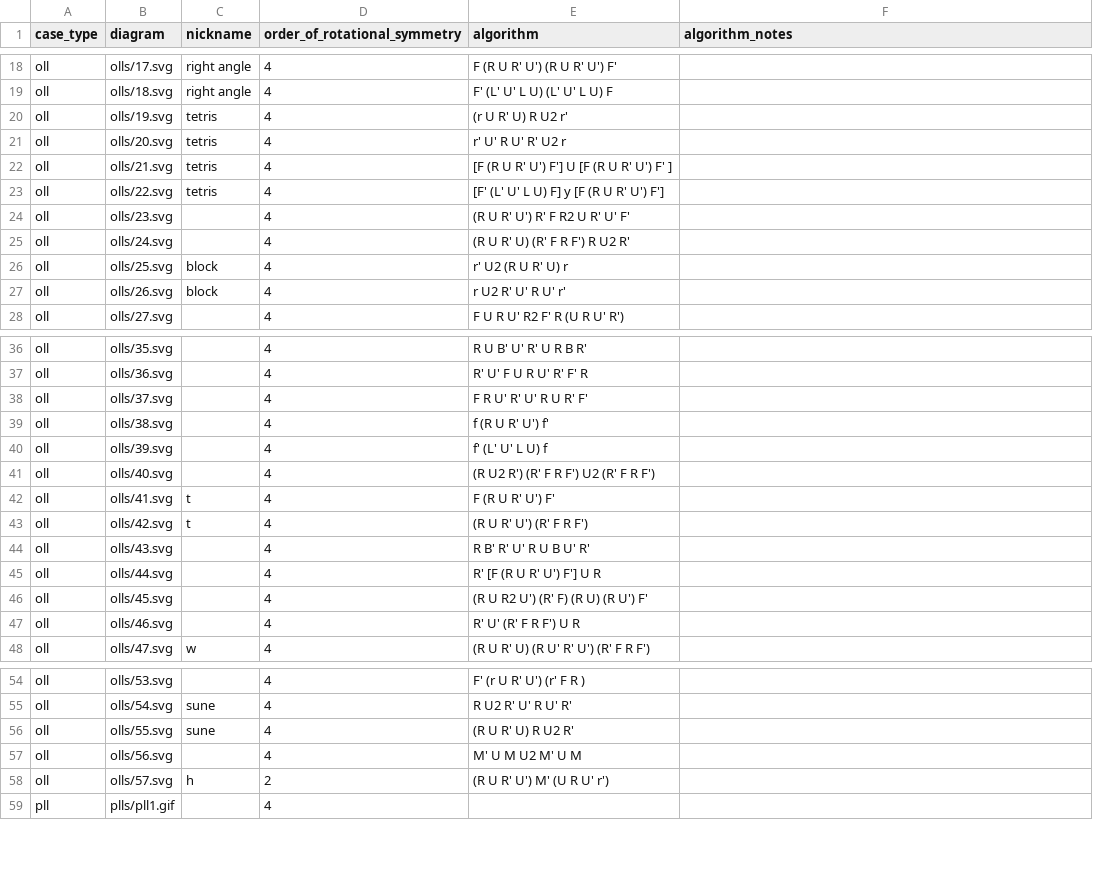
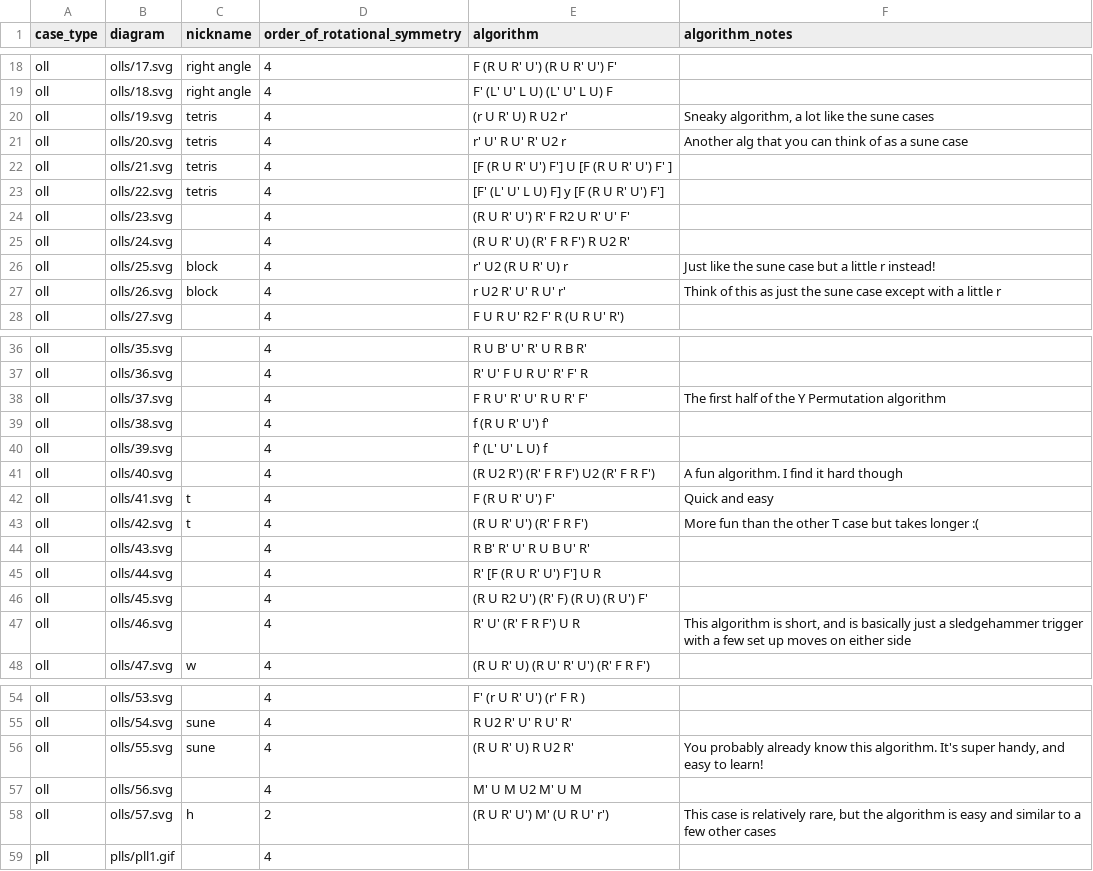
Before and after one commit to nathanKramer/cube-algs, a CSV file: data/import_cases.csv, drawn as a sheet; only a part is shown, gaps mark what is left out.

```diff
--- a/data/import_cases.csv
+++ b/data/import_cases.csv
@@ -19,4 +19,4 @@ oll,olls/17.svg,right angle,4,F (R U R' U') (R U R' U') F',
 oll,olls/18.svg,right angle,4,F' (L' U' L U) (L' U' L U) F,
-oll,olls/19.svg,tetris,4,(r U R' U) R U2 r',
-oll,olls/20.svg,tetris,4,r' U' R U' R' U2 r,
+oll,olls/19.svg,tetris,4,(r U R' U) R U2 r',"Sneaky algorithm, a lot like the sune cases"
+oll,olls/20.svg,tetris,4,r' U' R U' R' U2 r,Another alg that you can think of as a sune case
 oll,olls/21.svg,tetris,4,[F (R U R' U') F'] U [F (R U R' U') F' ],
@@ -25,4 +25,4 @@ oll,olls/23.svg,,4,(R U R' U') R' F R2 U R' U' F',
 oll,olls/24.svg,,4,(R U R' U) (R' F R F') R U2 R',
-oll,olls/25.svg,block,4,r' U2 (R U R' U) r,
-oll,olls/26.svg,block,4,r U2 R' U' R U' r',
+oll,olls/25.svg,block,4,r' U2 (R U R' U) r,Just like the sune case but a little r instead!
+oll,olls/26.svg,block,4,r U2 R' U' R U' r',Think of this as just the sune case except with a little r
 oll,olls/27.svg,,4,F U R U' R2 F' R (U R U' R'),
@@ -37,8 +37,8 @@ oll,olls/35.svg,,4,R U B' U' R' U R B R',
 oll,olls/36.svg,,4,R' U' F U R U' R' F' R,
-oll,olls/37.svg,,4,F R U' R' U' R U R' F',
+oll,olls/37.svg,,4,F R U' R' U' R U R' F',The first half of the Y Permutation algorithm
 oll,olls/38.svg,,4,f (R U R' U') f',
 oll,olls/39.svg,,4,f' (L' U' L U) f,
-oll,olls/40.svg,,4,(R U2 R') (R' F R F') U2 (R' F R F'),
-oll,olls/41.svg,t,4,F (R U R' U') F',
-oll,olls/42.svg,t,4,(R U R' U') (R' F R F'),
+oll,olls/40.svg,,4,(R U2 R') (R' F R F') U2 (R' F R F'),A fun algorithm. I find it hard though
+oll,olls/41.svg,t,4,F (R U R' U') F',Quick and easy
+oll,olls/42.svg,t,4,(R U R' U') (R' F R F'),More fun than the other T case but takes longer :(
 oll,olls/43.svg,,4,R B' R' U' R U B U' R' ,
@@ -46,3 +46,3 @@ oll,olls/44.svg,,4,R' [F (R U R' U') F'] U R,
 oll,olls/45.svg,,4,(R U R2 U') (R' F) (R U) (R U') F',
-oll,olls/46.svg,,4,R' U' (R' F R F') U R,
+oll,olls/46.svg,,4,R' U' (R' F R F') U R,"This algorithm is short, and is basically just a sledgehammer trigger with a few set up moves on either side"
 oll,olls/47.svg,w,4,(R U R' U) (R U' R' U') (R' F R F'),
@@ -55,5 +55,5 @@ oll,olls/53.svg,,4,F' (r U R' U') (r' F R ),
 oll,olls/54.svg,sune,4,R U2 R' U' R U' R',
-oll,olls/55.svg,sune,4,(R U R' U) R U2 R',
+oll,olls/55.svg,sune,4,(R U R' U) R U2 R',"You probably already know this algorithm. It's super handy, and easy to learn!"
 oll,olls/56.svg,,4,M' U M U2 M' U M,
-oll,olls/57.svg,h,2,(R U R' U') M' (U R U' r'),
+oll,olls/57.svg,h,2,(R U R' U') M' (U R U' r'),"This case is relatively rare, but the algorithm is easy and similar to a few other cases"
 pll,plls/pll1.gif,,4,,
```
Also changed, not shown: 3 other files.
